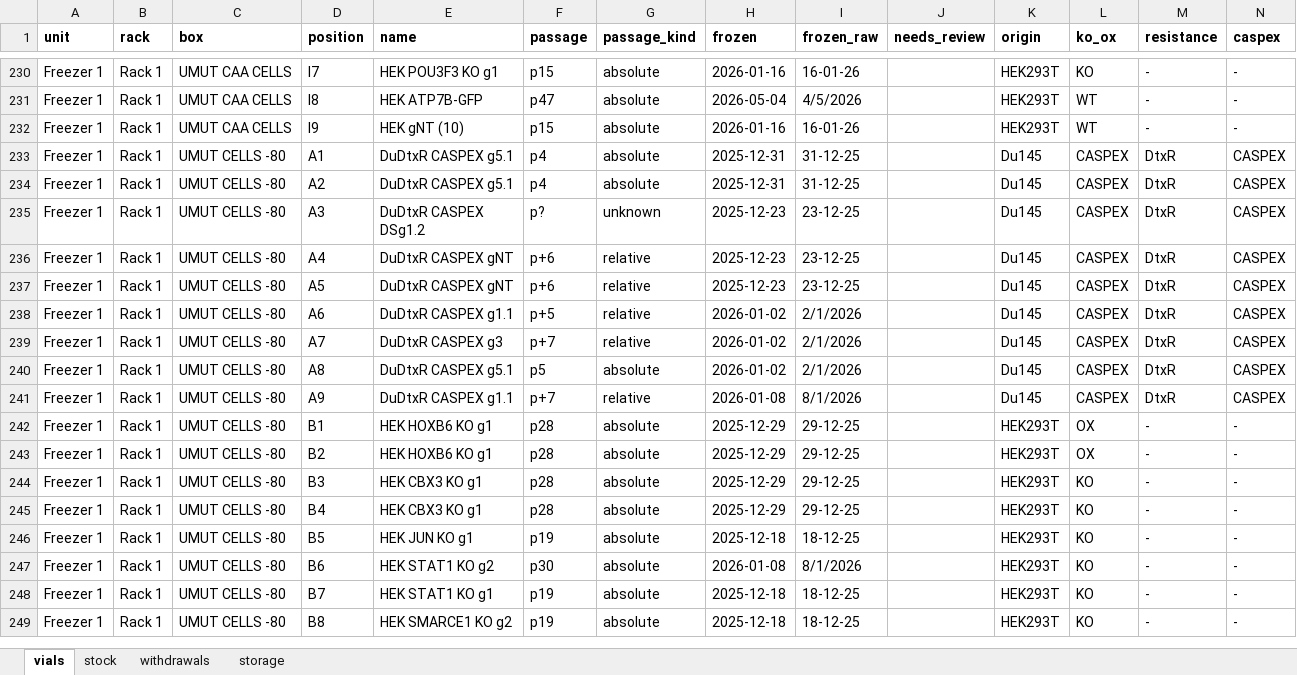
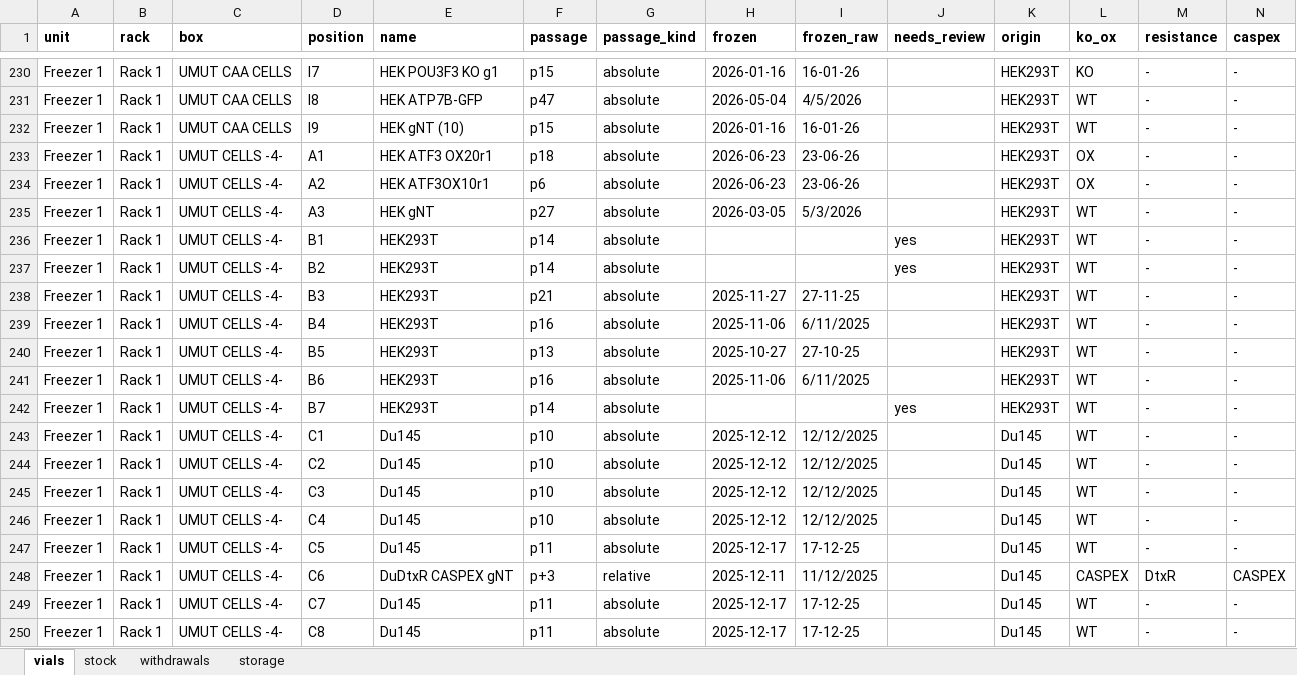
Before and after one commit to ucagiral/cagiral-schedule, an Excel workbook: cellstocks/data/umut.xlsx, sheet vials, drawn as a sheet; only a part is shown, gaps mark what is left out; the shorter side is filled out with more unchanged rows; values as stored, in another font and other column widths than the file's, no borders; rows hold the shown columns only; the diff covers the shown part only; the diff names each change by its address in the sheet, - before the commit and + after, or states it on an @@ line.

Commit message:
Move UMUT CELLS -4-

```diff
--- a/cellstocks/data/umut.xlsx (sheet vials)
+++ b/cellstocks/data/umut.xlsx (sheet vials)
+row 233: Freezer 1 | Rack 1 | UMUT CELLS -4- | A1 | HEK ATF3 OX20r1 | p18 | absolute | 2026-06-23 | 23-06-26 |  | HEK293T | OX | - | -
+row 234: Freezer 1 | Rack 1 | UMUT CELLS -4- | A2 | HEK ATF3OX10r1 | p6 | absolute | 2026-06-23 | 23-06-26 |  | HEK293T | OX | - | -
+row 235: Freezer 1 | Rack 1 | UMUT CELLS -4- | A3 | HEK gNT | p27 | absolute | 2026-03-05 | 5/3/2026 |  | HEK293T | WT | - | -
+row 236: Freezer 1 | Rack 1 | UMUT CELLS -4- | B1 | HEK293T | p14 | absolute |  |  | yes | HEK293T | WT | - | -
+row 237: Freezer 1 | Rack 1 | UMUT CELLS -4- | B2 | HEK293T | p14 | absolute |  |  | yes | HEK293T | WT | - | -
+row 238: Freezer 1 | Rack 1 | UMUT CELLS -4- | B3 | HEK293T | p21 | absolute | 2025-11-27 | 27-11-25 |  | HEK293T | WT | - | -
+row 239: Freezer 1 | Rack 1 | UMUT CELLS -4- | B4 | HEK293T | p16 | absolute | 2025-11-06 | 6/11/2025 |  | HEK293T | WT | - | -
+row 240: Freezer 1 | Rack 1 | UMUT CELLS -4- | B5 | HEK293T | p13 | absolute | 2025-10-27 | 27-10-25 |  | HEK293T | WT | - | -
+row 241: Freezer 1 | Rack 1 | UMUT CELLS -4- | B6 | HEK293T | p16 | absolute | 2025-11-06 | 6/11/2025 |  | HEK293T | WT | - | -
+row 242: Freezer 1 | Rack 1 | UMUT CELLS -4- | B7 | HEK293T | p14 | absolute |  |  | yes | HEK293T | WT | - | -
+row 243: Freezer 1 | Rack 1 | UMUT CELLS -4- | C1 | Du145 | p10 | absolute | 2025-12-12 | 12/12/2025 |  | Du145 | WT | - | -
+row 244: Freezer 1 | Rack 1 | UMUT CELLS -4- | C2 | Du145 | p10 | absolute | 2025-12-12 | 12/12/2025 |  | Du145 | WT | - | -
+row 245: Freezer 1 | Rack 1 | UMUT CELLS -4- | C3 | Du145 | p10 | absolute | 2025-12-12 | 12/12/2025 |  | Du145 | WT | - | -
+row 246: Freezer 1 | Rack 1 | UMUT CELLS -4- | C4 | Du145 | p10 | absolute | 2025-12-12 | 12/12/2025 |  | Du145 | WT | - | -
+row 247: Freezer 1 | Rack 1 | UMUT CELLS -4- | C5 | Du145 | p11 | absolute | 2025-12-17 | 17-12-25 |  | Du145 | WT | - | -
+row 248: Freezer 1 | Rack 1 | UMUT CELLS -4- | C6 | DuDtxR CASPEX gNT | p+3 | relative | 2025-12-11 | 11/12/2025 |  | Du145 | CASPEX | DtxR | CASPEX
+row 249: Freezer 1 | Rack 1 | UMUT CELLS -4- | C7 | Du145 | p11 | absolute | 2025-12-17 | 17-12-25 |  | Du145 | WT | - | -
+row 250: Freezer 1 | Rack 1 | UMUT CELLS -4- | C8 | Du145 | p11 | absolute | 2025-12-17 | 17-12-25 |  | Du145 | WT | - | -
```
Also changed, not shown: 12 added rows and 30 removed rows elsewhere in this sheet, sheet storage, cellstocks/data/admin.xlsx, cellstocks/data/baris.xlsx, 2 other files.
